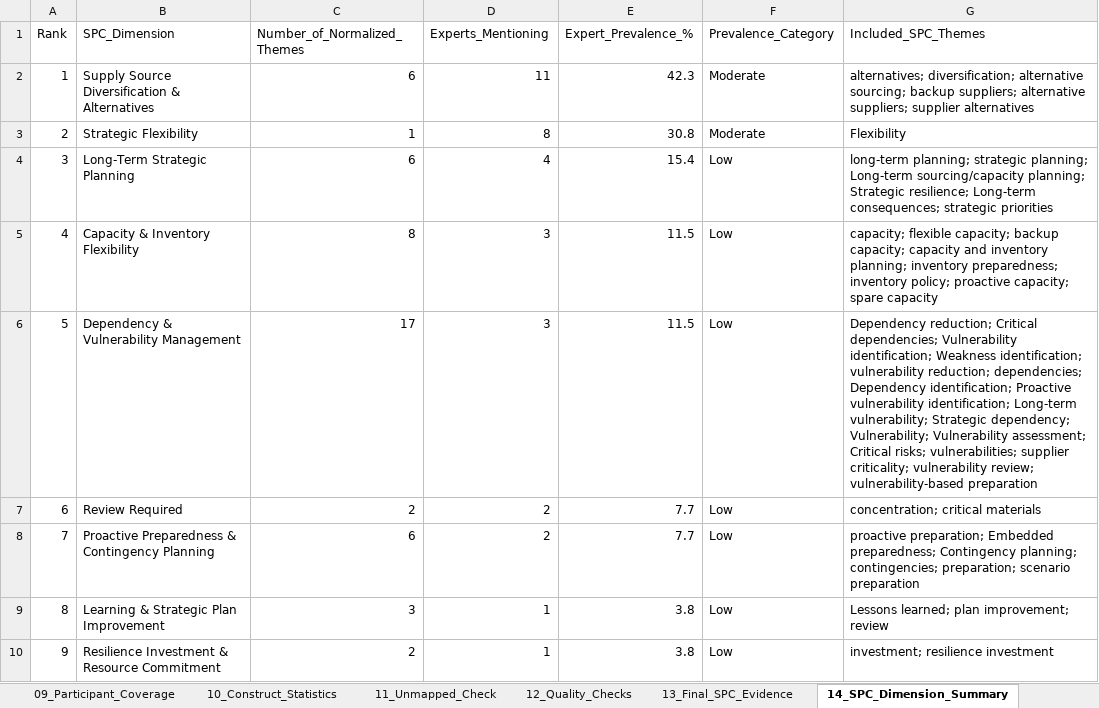
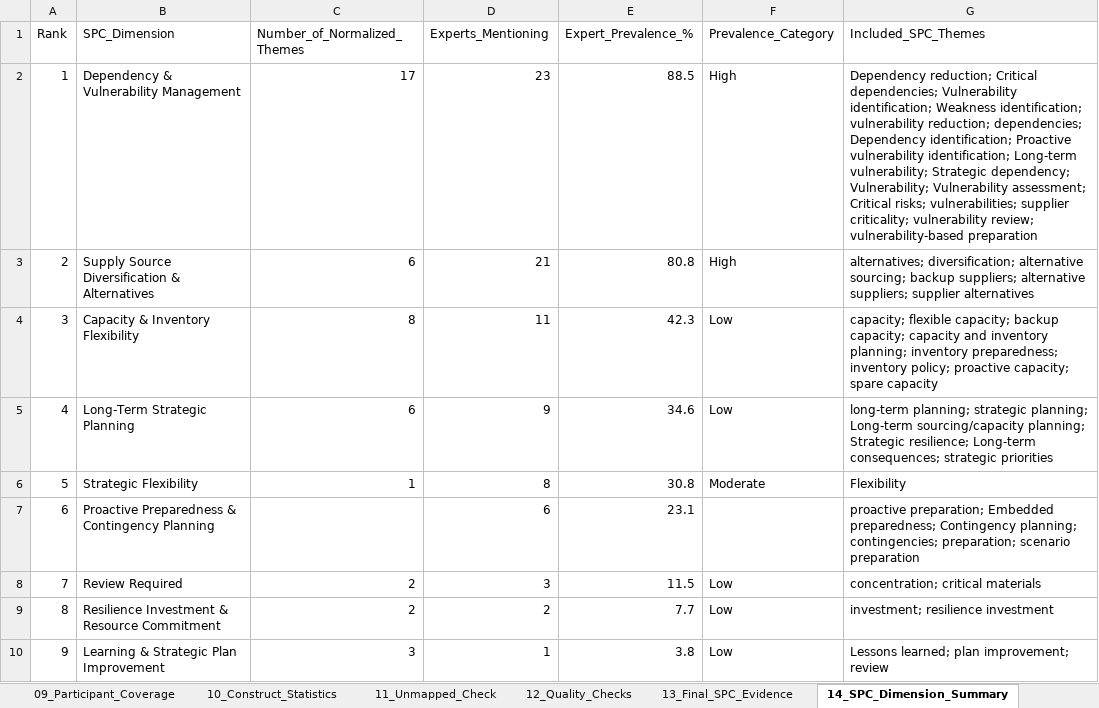
Before and after one commit to Adeelmunir158/Research_Paper_Integrated_Human_Digital_Strategic_Risk_Coordination_Model, an Excel workbook: SPC_FINAL_EVIDENCE_AND_DIMENSIONS_20260825_103839.xlsx, sheet 14_SPC_Dimension_Summary, drawn as a sheet; values as stored, in another font and other column widths than the file's, no borders; removed rows and columns are numbered as before the commit, all else as after; the diff names each change by its address in the sheet, - before the commit and + after, or states it on an @@ line.

```diff
--- a/SPC_FINAL_EVIDENCE_AND_DIMENSIONS_20260825_103839.xlsx (sheet 14_SPC_Dimension_Summary)
+++ b/SPC_FINAL_EVIDENCE_AND_DIMENSIONS_20260825_103839.xlsx (sheet 14_SPC_Dimension_Summary)
+row 2: 1 | Dependency & Vulnerability Management | 17 | 23 | 88.5 | High | Dependency reduction; Critical dependencies; Vulnerability identification; Weakness identification; vulnerability reduction; dependencies; Dependency identification; Proactive vulnerability identification; Long-term vulnerability; Strategic dependency; Vulnerability; Vulnerability assessment; Critical risks; vulnerabilities; supplier criticality; vulnerability review; vulnerability-based preparation
@@ column A (Rank) renumbered between rows 3 and 10 @@
-D3 (Experts_Mentioning): 11
+D3 (Experts_Mentioning): 21
-E3 (Expert_Prevalence_%): 42.3
+E3 (Expert_Prevalence_%): 80.8
-F3 (Prevalence_Category): Moderate
+F3 (Prevalence_Category): High
+row 4: 3 | Capacity & Inventory Flexibility | 8 | 11 | 42.3 | Low | capacity; flexible capacity; backup capacity; capacity and inventory planning; inventory preparedness; inventory policy; proactive capacity; spare capacity
+row 5: 4 | Long-Term Strategic Planning | 6 | 9 | 34.6 | Low | long-term planning; strategic planning; Long-term sourcing/capacity planning; Strategic resilience; Long-term consequences; strategic priorities
-row 4: 3 | Long-Term Strategic Planning | 6 | 4 | 15.4 | Low | long-term planning; strategic planning; Long-term sourcing/capacity planning; Strategic resilience; Long-term consequences; strategic priorities
-row 5: 4 | Capacity & Inventory Flexibility | 8 | 3 | 11.5 | Low | capacity; flexible capacity; backup capacity; capacity and inventory planning; inventory preparedness; inventory policy; proactive capacity; spare capacity
-row 6: 5 | Dependency & Vulnerability Management | 17 | 3 | 11.5 | Low | Dependency reduction; Critical dependencies; Vulnerability identification; Weakness identification; vulnerability reduction; dependencies; Dependency identification; Proactive vulnerability identification; Long-term vulnerability; Strategic dependency; Vulnerability; Vulnerability assessment; Critical risks; vulnerabilities; supplier criticality; vulnerability review; vulnerability-based preparation
+row 7: 6 | Proactive Preparedness & Contingency Planning |  | 6 | 23.1 |  | proactive preparation; Embedded preparedness; Contingency planning; contingencies; preparation; scenario preparation
-D8 (Experts_Mentioning): 2
+D8 (Experts_Mentioning): 3
-E8 (Expert_Prevalence_%): 7.7
+E8 (Expert_Prevalence_%): 11.5
-B9 (SPC_Dimension): Proactive Preparedness & Contingency Planning
+B9 (SPC_Dimension): Resilience Investment & Resource Commitment
-C9 (Number_of_Normalized_Themes): 6
+C9 (Number_of_Normalized_Themes): 2
-G9 (Included_SPC_Themes): proactive preparation; Embedded preparedness; Contingency planning; contingencies; preparation; scenario preparation
+G9 (Included_SPC_Themes): investment; resilience investment
-row 10: 9 | Resilience Investment & Resource Commitment | 2 | 1 | 3.8 | Low | investment; resilience investment
```
Also changed, not shown: DIC_CORRECTED_QUALITATIVE_ANALYSIS.xlsx, DIQ_COMPLETE_QUALITATIVE_CODING_20260825_103311.xlsx, 2 other files.
